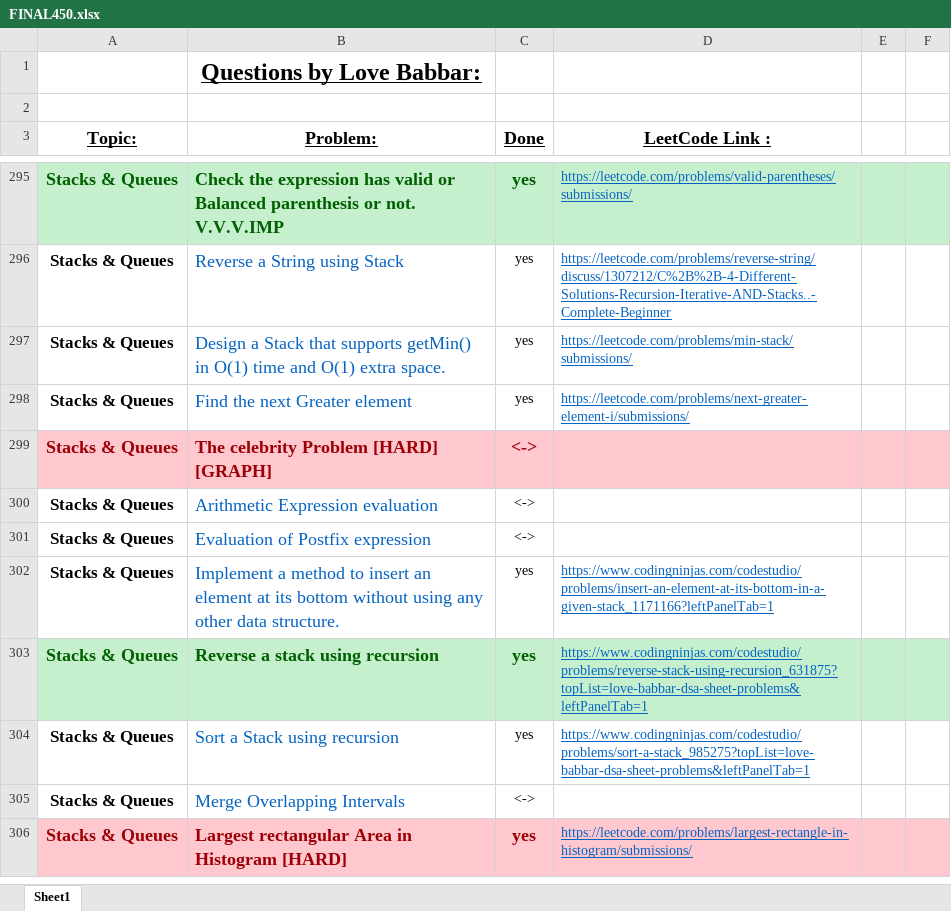
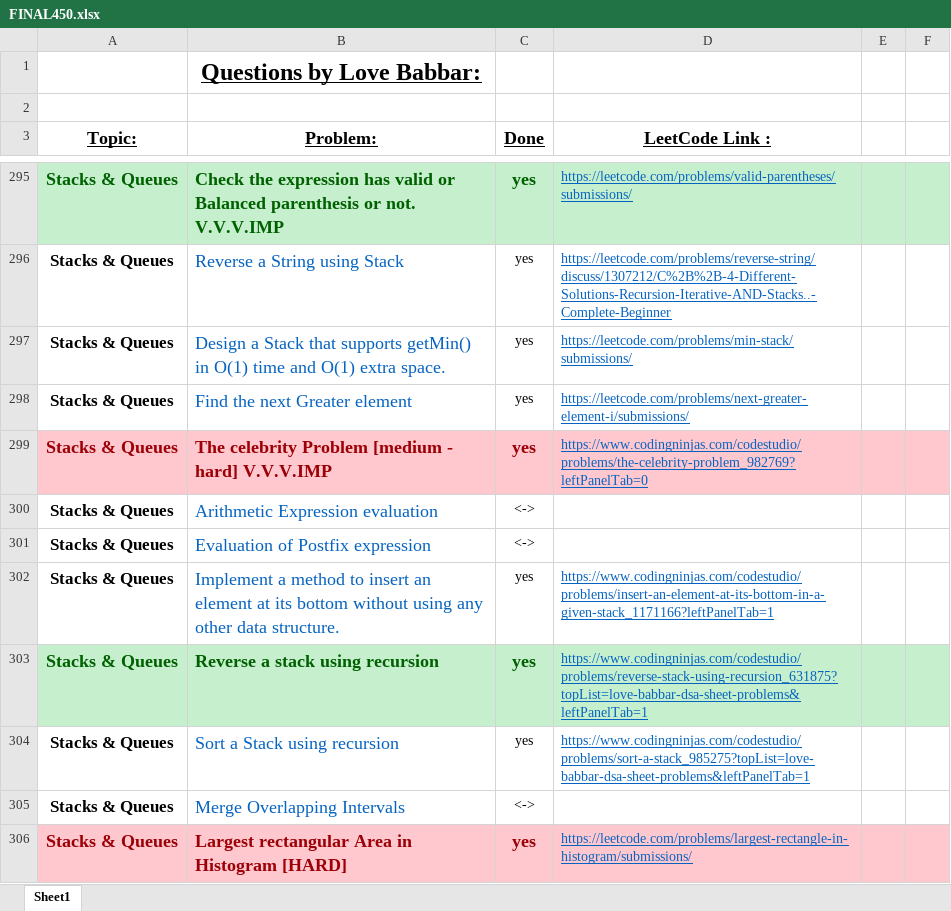
Before and after one commit to ancorp134/DSA, an Excel workbook: 450-QuestionSeries/FINAL450.xlsx, sheet Sheet1, drawn as a sheet; only a part is shown, gaps mark what is left out; values as stored, in another font and other column widths than the file's, no borders; removed rows and columns are numbered as before the commit, all else as after; the diff names each change by its address in the sheet, - before the commit and + after, or states it on an @@ line.

Commit message:
celebrity problem

```diff
--- a/450-QuestionSeries/FINAL450.xlsx (sheet Sheet1)
+++ b/450-QuestionSeries/FINAL450.xlsx (sheet Sheet1)
-row 299: Stacks & Queues | The celebrity Problem [HARD] [GRAPH] | <->
+row 299: Stacks & Queues | The celebrity Problem [medium - hard] V.V.V.IMP | yes | https://www.codingninjas.com/codestudio/problems/the-celebrity-problem_982769?leftPanelTab=0
```
Also changed, not shown: 3 other files.
